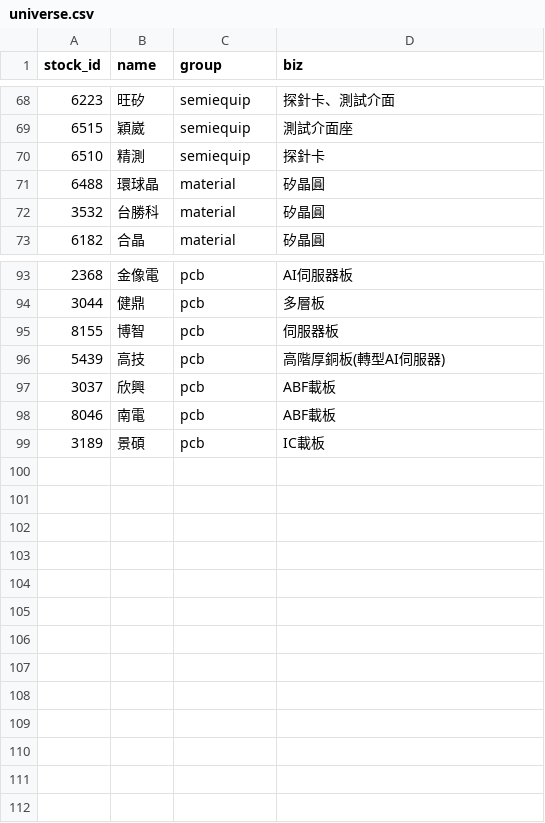
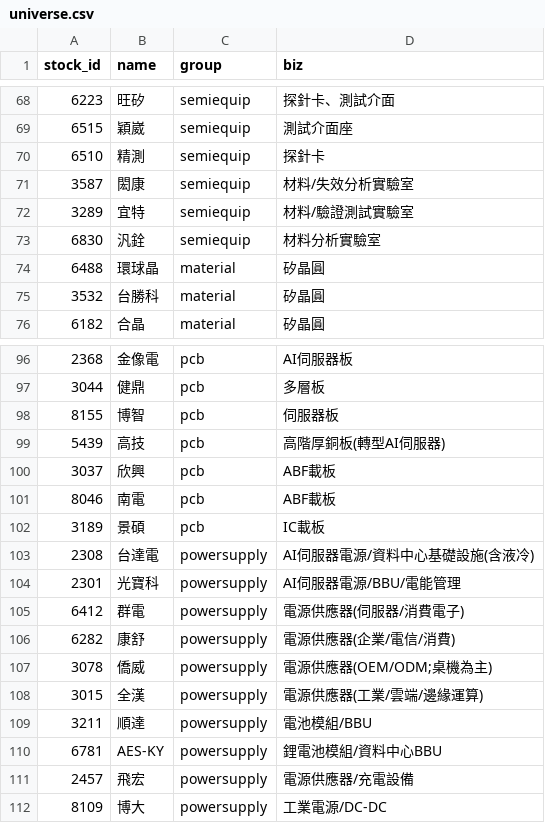
Before and after one commit to DennisLiuCk/strong-weak-scanner, a CSV file: config/universe.csv, drawn as a sheet; only a part is shown, gaps mark what is left out; the diff names each change by its address in the sheet, - before the commit and + after, or states it on an @@ line.

```diff
--- a/config/universe.csv
+++ b/config/universe.csv
+row 71: 3587 | 閎康 | semiequip | 材料/失效分析實驗室
+row 72: 3289 | 宜特 | semiequip | 材料/驗證測試實驗室
+row 73: 6830 | 汎銓 | semiequip | 材料分析實驗室
+row 103: 2308 | 台達電 | powersupply | AI伺服器電源/資料中心基礎設施(含液冷)
+row 104: 2301 | 光寶科 | powersupply | AI伺服器電源/BBU/電能管理
+row 105: 6412 | 群電 | powersupply | 電源供應器(伺服器/消費電子)
+row 106: 6282 | 康舒 | powersupply | 電源供應器(企業/電信/消費)
+row 107: 3078 | 僑威 | powersupply | 電源供應器(OEM/ODM;桌機為主)
+row 108: 3015 | 全漢 | powersupply | 電源供應器(工業/雲端/邊緣運算)
+row 109: 3211 | 順達 | powersupply | 電池模組/BBU
+row 110: 6781 | AES-KY | powersupply | 鋰電池模組/資料中心BBU
+row 111: 2457 | 飛宏 | powersupply | 電源供應器/充電設備
+row 112: 8109 | 博大 | powersupply | 工業電源/DC-DC
```
Also changed, not shown: config/candidates.csv, config/groups.csv, 25 other files.
